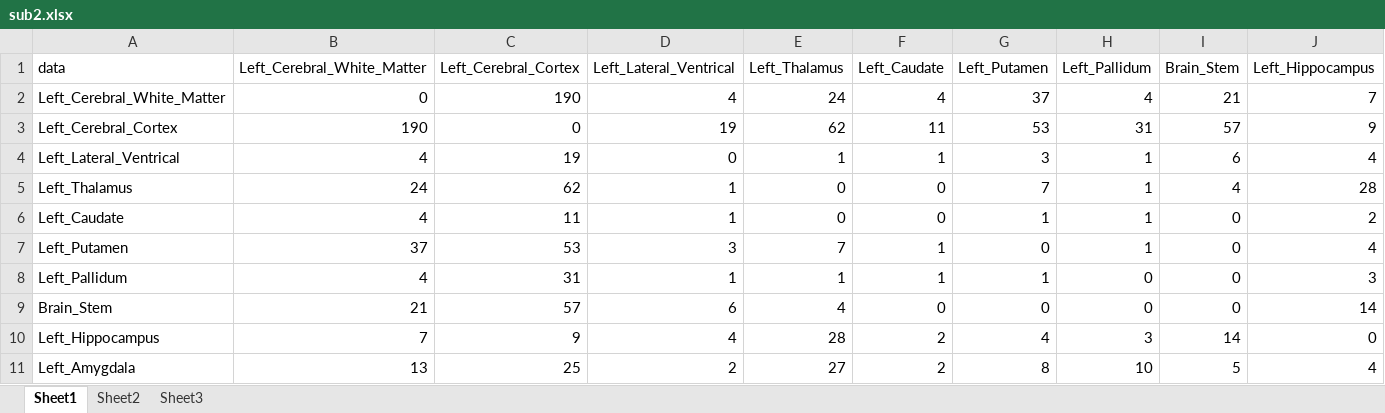
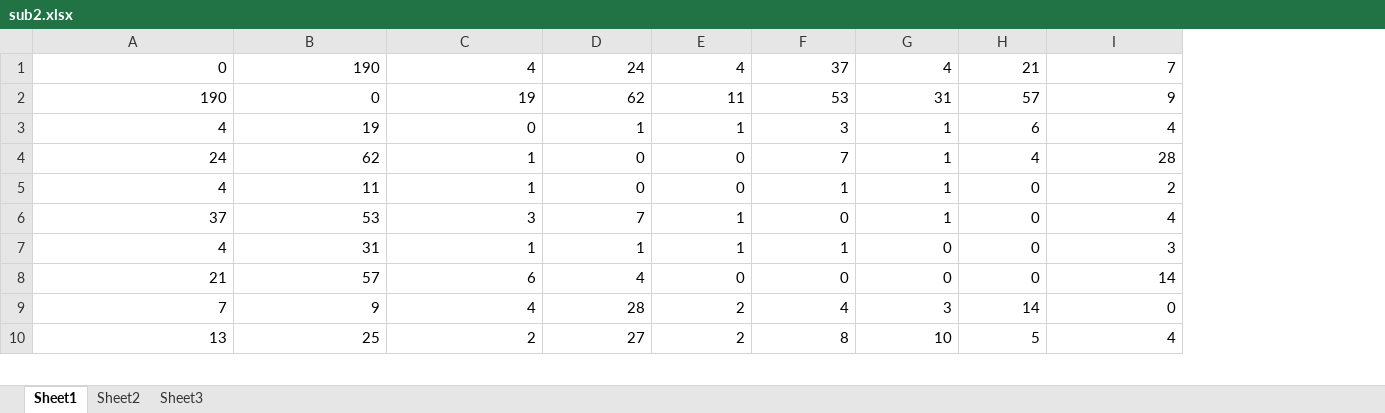
Before and after one commit to Mrlsx2/Mrlsx2, an Excel workbook: sub2.xlsx, sheet Sheet1, drawn as a sheet; only a part is shown; values as stored, in another font and other column widths than the file's, no borders; removed rows and columns are numbered as before the commit, all else as after; rows hold the shown columns only; the diff names each change by its address in the sheet, - before the commit and + after, or states it on an @@ line.

```diff
--- a/sub2.xlsx (sheet Sheet1)
+++ b/sub2.xlsx (sheet Sheet1)
-column A, rows 2-11: Left_Cerebral_White_Matter | Left_Cerebral_Cortex | Left_Lateral_Ventrical | Left_Thalamus | Left_Caudate | Left_Putamen | Left_Pallidum | Brain_Stem | Left_Hippocampus | Left_Amygdala
-row 1: data | Left_Cerebral_White_Matter | Left_Cerebral_Cortex | Left_Lateral_Ventrical | Left_Thalamus | Left_Caudate | Left_Putamen | Left_Pallidum | Brain_Stem | Left_Hippocampus
```
Also changed, not shown: label2.xlsx.
